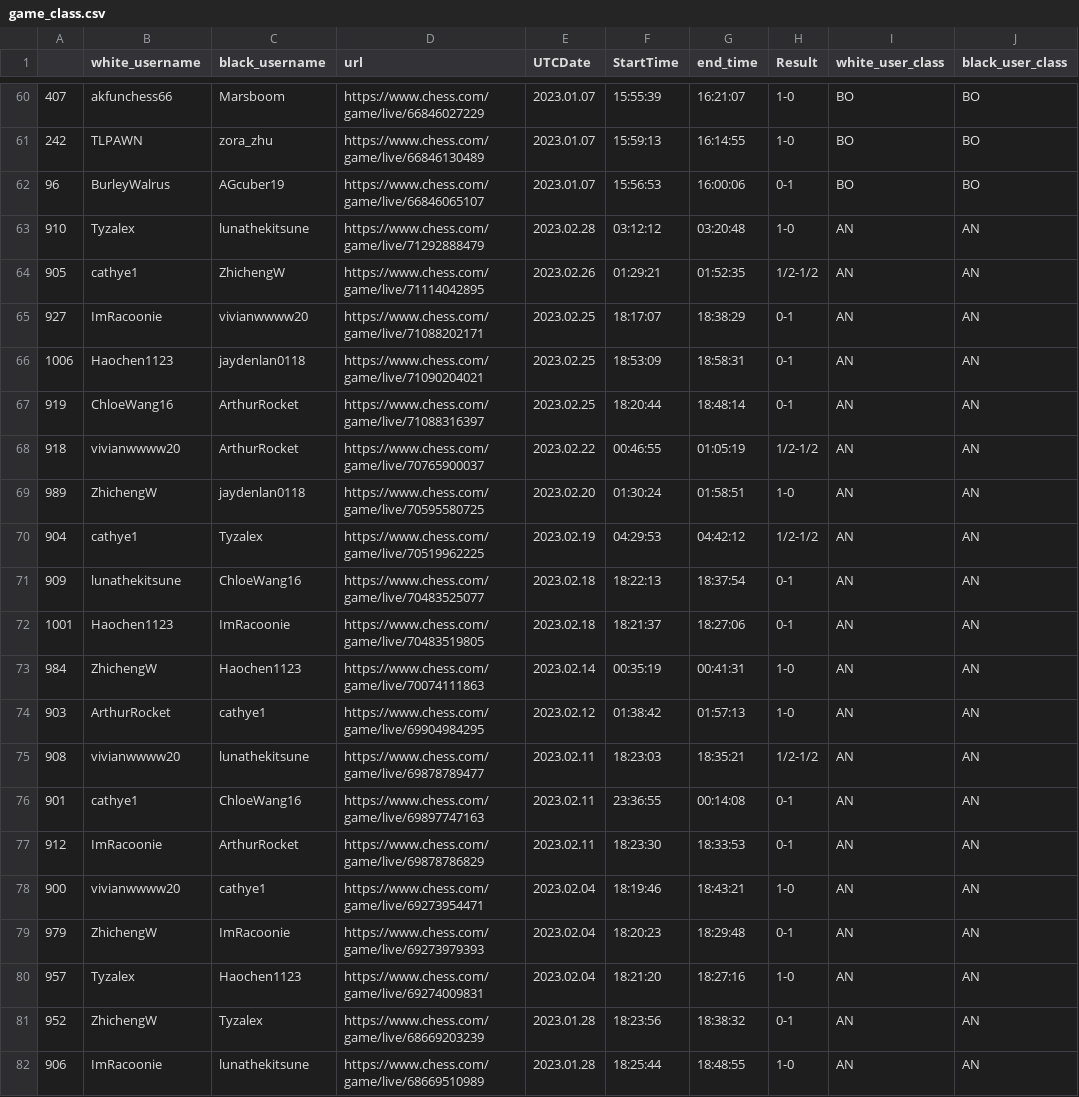
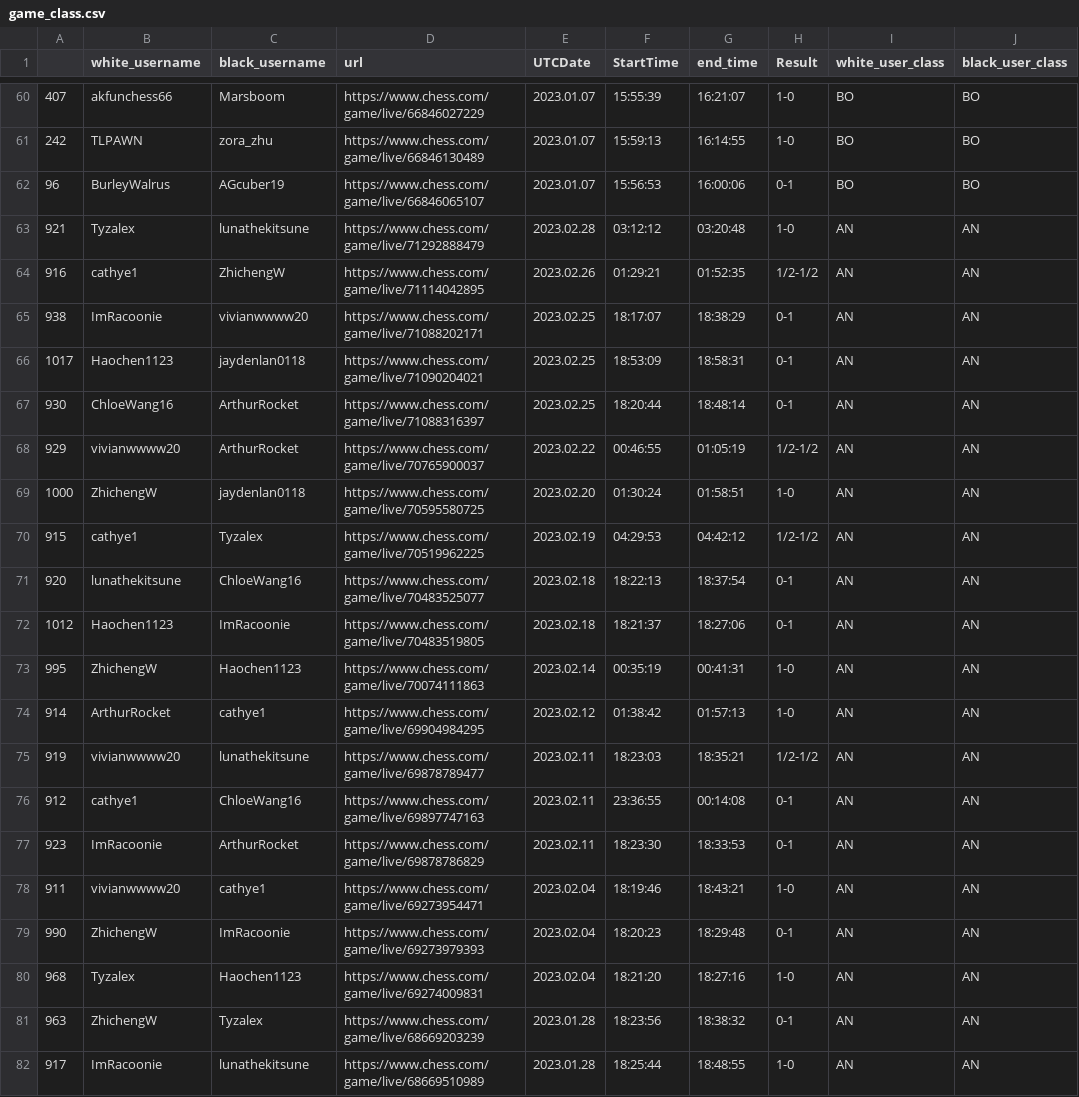
Before and after one commit to thecrossed/chess_player_analytics, a CSV file: game_class.csv, drawn as a sheet; only a part is shown, gaps mark what is left out; the diff covers the shown part only.

```diff
--- a/game_class.csv
+++ b/game_class.csv
@@ -62,21 +62,21 @@
 96,BurleyWalrus,AGcuber19,https://www.chess.com/game/live/66846065107,2023.01.07,15:56:53,16:00:06,0-1,BO,BO
-910,Tyzalex,lunathekitsune,https://www.chess.com/game/live/71292888479,2023.02.28,03:12:12,03:20:48,1-0,AN,AN
-905,cathye1,ZhichengW,https://www.chess.com/game/live/71114042895,2023.02.26,01:29:21,01:52:35,1/2-1/2,AN,AN
-927,ImRacoonie,vivianwwww20,https://www.chess.com/game/live/71088202171,2023.02.25,18:17:07,18:38:29,0-1,AN,AN
-1006,Haochen1123,jaydenlan0118,https://www.chess.com/game/live/71090204021,2023.02.25,18:53:09,18:58:31,0-1,AN,AN
-919,ChloeWang16,ArthurRocket,https://www.chess.com/game/live/71088316397,2023.02.25,18:20:44,18:48:14,0-1,AN,AN
-918,vivianwwww20,ArthurRocket,https://www.chess.com/game/live/70765900037,2023.02.22,00:46:55,01:05:19,1/2-1/2,AN,AN
-989,ZhichengW,jaydenlan0118,https://www.chess.com/game/live/70595580725,2023.02.20,01:30:24,01:58:51,1-0,AN,AN
-904,cathye1,Tyzalex,https://www.chess.com/game/live/70519962225,2023.02.19,04:29:53,04:42:12,1/2-1/2,AN,AN
-909,lunathekitsune,ChloeWang16,https://www.chess.com/game/live/70483525077,2023.02.18,18:22:13,18:37:54,0-1,AN,AN
-1001,Haochen1123,ImRacoonie,https://www.chess.com/game/live/70483519805,2023.02.18,18:21:37,18:27:06,0-1,AN,AN
-984,ZhichengW,Haochen1123,https://www.chess.com/game/live/70074111863,2023.02.14,00:35:19,00:41:31,1-0,AN,AN
-903,ArthurRocket,cathye1,https://www.chess.com/game/live/69904984295,2023.02.12,01:38:42,01:57:13,1-0,AN,AN
-908,vivianwwww20,lunathekitsune,https://www.chess.com/game/live/69878789477,2023.02.11,18:23:03,18:35:21,1/2-1/2,AN,AN
-901,cathye1,ChloeWang16,https://www.chess.com/game/live/69897747163,2023.02.11,23:36:55,00:14:08,0-1,AN,AN
-912,ImRacoonie,ArthurRocket,https://www.chess.com/game/live/69878786829,2023.02.11,18:23:30,18:33:53,0-1,AN,AN
-900,vivianwwww20,cathye1,https://www.chess.com/game/live/69273954471,2023.02.04,18:19:46,18:43:21,1-0,AN,AN
-979,ZhichengW,ImRacoonie,https://www.chess.com/game/live/69273979393,2023.02.04,18:20:23,18:29:48,0-1,AN,AN
-957,Tyzalex,Haochen1123,https://www.chess.com/game/live/69274009831,2023.02.04,18:21:20,18:27:16,1-0,AN,AN
-952,ZhichengW,Tyzalex,https://www.chess.com/game/live/68669203239,2023.01.28,18:23:56,18:38:32,0-1,AN,AN
-906,ImRacoonie,lunathekitsune,https://www.chess.com/game/live/68669510989,2023.01.28,18:25:44,18:48:55,1-0,AN,AN
+921,Tyzalex,lunathekitsune,https://www.chess.com/game/live/71292888479,2023.02.28,03:12:12,03:20:48,1-0,AN,AN
+916,cathye1,ZhichengW,https://www.chess.com/game/live/71114042895,2023.02.26,01:29:21,01:52:35,1/2-1/2,AN,AN
+938,ImRacoonie,vivianwwww20,https://www.chess.com/game/live/71088202171,2023.02.25,18:17:07,18:38:29,0-1,AN,AN
+1017,Haochen1123,jaydenlan0118,https://www.chess.com/game/live/71090204021,2023.02.25,18:53:09,18:58:31,0-1,AN,AN
+930,ChloeWang16,ArthurRocket,https://www.chess.com/game/live/71088316397,2023.02.25,18:20:44,18:48:14,0-1,AN,AN
+929,vivianwwww20,ArthurRocket,https://www.chess.com/game/live/70765900037,2023.02.22,00:46:55,01:05:19,1/2-1/2,AN,AN
+1000,ZhichengW,jaydenlan0118,https://www.chess.com/game/live/70595580725,2023.02.20,01:30:24,01:58:51,1-0,AN,AN
+915,cathye1,Tyzalex,https://www.chess.com/game/live/70519962225,2023.02.19,04:29:53,04:42:12,1/2-1/2,AN,AN
+920,lunathekitsune,ChloeWang16,https://www.chess.com/game/live/70483525077,2023.02.18,18:22:13,18:37:54,0-1,AN,AN
+1012,Haochen1123,ImRacoonie,https://www.chess.com/game/live/70483519805,2023.02.18,18:21:37,18:27:06,0-1,AN,AN
+995,ZhichengW,Haochen1123,https://www.chess.com/game/live/70074111863,2023.02.14,00:35:19,00:41:31,1-0,AN,AN
+914,ArthurRocket,cathye1,https://www.chess.com/game/live/69904984295,2023.02.12,01:38:42,01:57:13,1-0,AN,AN
+919,vivianwwww20,lunathekitsune,https://www.chess.com/game/live/69878789477,2023.02.11,18:23:03,18:35:21,1/2-1/2,AN,AN
+912,cathye1,ChloeWang16,https://www.chess.com/game/live/69897747163,2023.02.11,23:36:55,00:14:08,0-1,AN,AN
+923,ImRacoonie,ArthurRocket,https://www.chess.com/game/live/69878786829,2023.02.11,18:23:30,18:33:53,0-1,AN,AN
+911,vivianwwww20,cathye1,https://www.chess.com/game/live/69273954471,2023.02.04,18:19:46,18:43:21,1-0,AN,AN
+990,ZhichengW,ImRacoonie,https://www.chess.com/game/live/69273979393,2023.02.04,18:20:23,18:29:48,0-1,AN,AN
+968,Tyzalex,Haochen1123,https://www.chess.com/game/live/69274009831,2023.02.04,18:21:20,18:27:16,1-0,AN,AN
+963,ZhichengW,Tyzalex,https://www.chess.com/game/live/68669203239,2023.01.28,18:23:56,18:38:32,0-1,AN,AN
+917,ImRacoonie,lunathekitsune,https://www.chess.com/game/live/68669510989,2023.01.28,18:25:44,18:48:55,1-0,AN,AN
```
Also changed, not shown: 31 edited cells elsewhere in this file, 1 other file.
